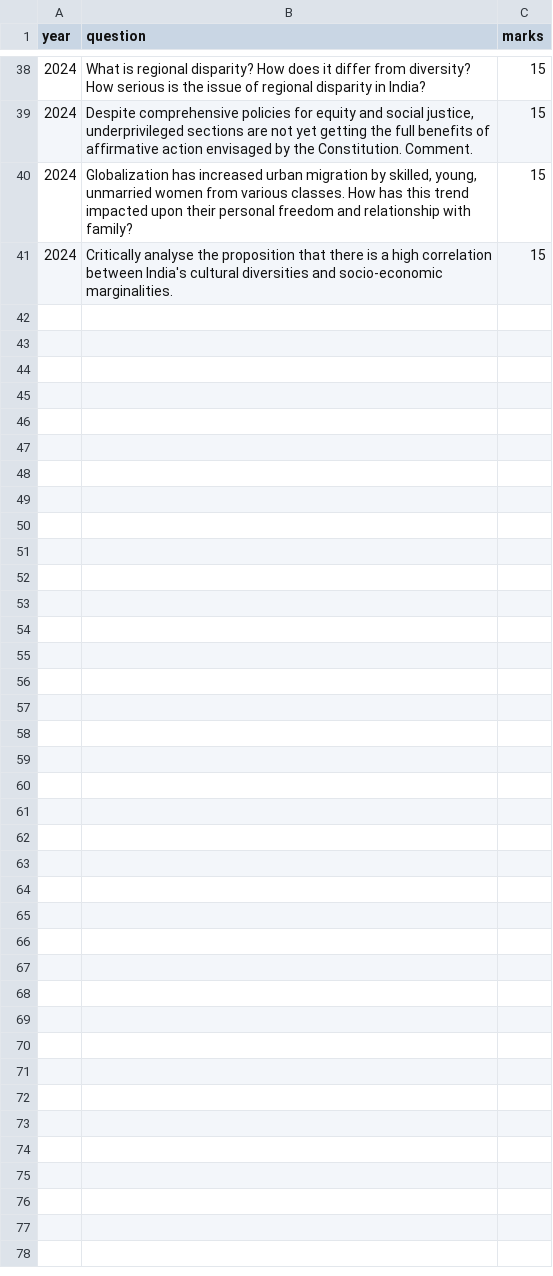
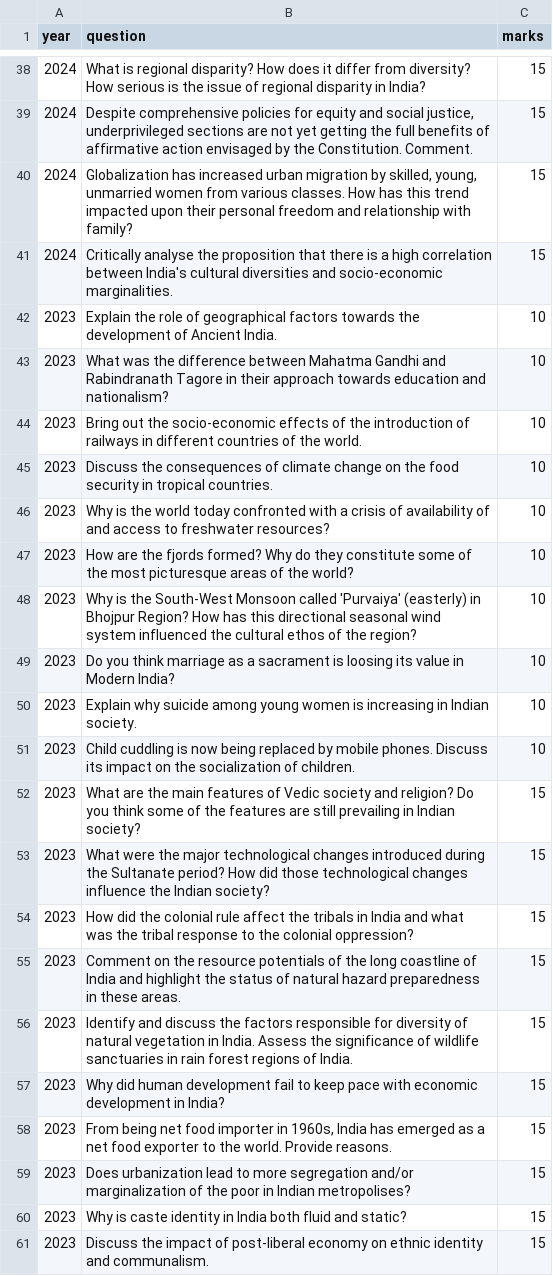
Before and after one commit to vinaykumargb/UPSC-Mains-PYQs, a CSV file: data/gs_one_pyqs.csv, drawn as a sheet; only a part is shown, gaps mark what is left out.

```diff
--- a/data/gs_one_pyqs.csv
+++ b/data/gs_one_pyqs.csv
@@ -41 +41,21 @@ year,question,marks
 2024,"Critically analyse the proposition that there is a high correlation between India's cultural diversities and socio-economic marginalities.",15
+2023,Explain the role of geographical factors towards the development of Ancient India.,10
+2023,What was the difference between Mahatma Gandhi and Rabindranath Tagore in their approach towards education and nationalism?,10
+2023,Bring out the socio-economic effects of the introduction of railways in different countries of the world.,10
+2023,Discuss the consequences of climate change on the food security in tropical countries.,10
+2023,Why is the world today confronted with a crisis of availability of and access to freshwater resources?,10
+2023,How are the fjords formed? Why do they constitute some of the most picturesque areas of the world?,10
+2023,"Why is the South-West Monsoon called 'Purvaiya' (easterly) in Bhojpur Region? How has this directional seasonal wind system influenced the cultural ethos of the region?",10
+2023,Do you think marriage as a sacrament is loosing its value in Modern India?,10
+2023,Explain why suicide among young women is increasing in Indian society.,10
+2023,Child cuddling is now being replaced by mobile phones. Discuss its impact on the socialization of children.,10
+2023,What are the main features of Vedic society and religion? Do you think some of the features are still prevailing in Indian society?,15
+2023,What were the major technological changes introduced during the Sultanate period? How did those technological changes influence the Indian society?,15
+2023,How did the colonial rule affect the tribals in India and what was the tribal response to the colonial oppression?,15
+2023,Comment on the resource potentials of the long coastline of India and highlight the status of natural hazard preparedness in these areas.,15
+2023,Identify and discuss the factors responsible for diversity of natural vegetation in India. Assess the significance of wildlife sanctuaries in rain forest regions of India.,15
+2023,Why did human development fail to keep pace with economic development in India?,15
+2023,"From being net food importer in 1960s, India has emerged as a net food exporter to the world. Provide reasons.",15
+2023,Does urbanization lead to more segregation and/or marginalization of the poor in Indian metropolises?,15
+2023,Why is caste identity in India both fluid and static?,15
+2023,Discuss the impact of post-liberal economy on ethnic identity and communalism.,15
```
Also changed, not shown: data/gs_two_pyqs.csv.
